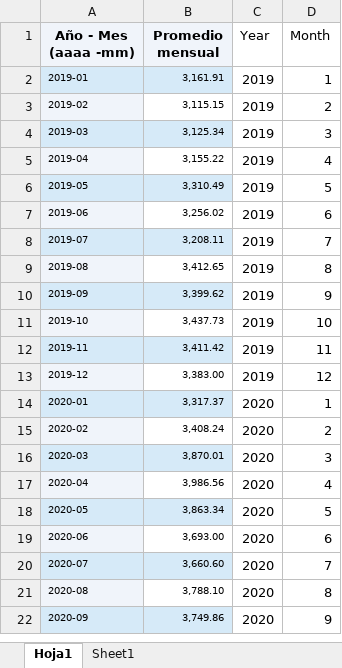
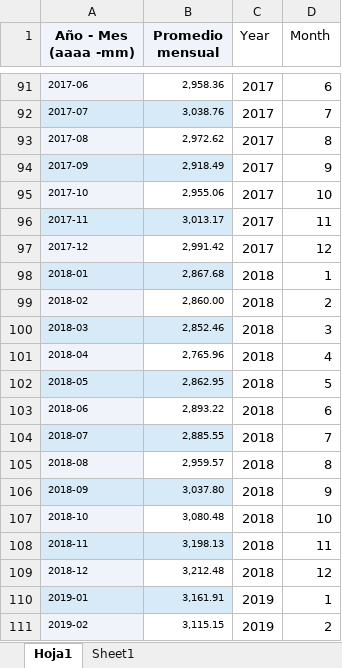
Before and after one commit to shofer17/2023_FSS_Group_Project_Colombia, an Excel workbook: TRM.xlsx, sheet Hoja1, drawn as a sheet; only a part is shown, gaps mark what is left out; the shorter side is filled out with more unchanged rows; values as stored, in another font and other column widths than the file's, no borders; the diff covers the shown part only; the diff names each change by its address in the sheet, - before the commit and + after, or states it on an @@ line.

```diff
--- a/TRM.xlsx (sheet Hoja1)
+++ b/TRM.xlsx (sheet Hoja1)
+row 91: 2017-06 | 2,958.36 | 2017 | 6
+row 92: 2017-07 | 3,038.76 | 2017 | 7
+row 93: 2017-08 | 2,972.62 | 2017 | 8
+row 94: 2017-09 | 2,918.49 | 2017 | 9
+row 95: 2017-10 | 2,955.06 | 2017 | 10
+row 96: 2017-11 | 3,013.17 | 2017 | 11
+row 97: 2017-12 | 2,991.42 | 2017 | 12
+row 98: 2018-01 | 2,867.68 | 2018 | 1
+row 99: 2018-02 | 2,860.00 | 2018 | 2
+row 100: 2018-03 | 2,852.46 | 2018 | 3
+row 101: 2018-04 | 2,765.96 | 2018 | 4
+row 102: 2018-05 | 2,862.95 | 2018 | 5
+row 103: 2018-06 | 2,893.22 | 2018 | 6
+row 104: 2018-07 | 2,885.55 | 2018 | 7
+row 105: 2018-08 | 2,959.57 | 2018 | 8
+row 106: 2018-09 | 3,037.80 | 2018 | 9
+row 107: 2018-10 | 3,080.48 | 2018 | 10
+row 108: 2018-11 | 3,198.13 | 2018 | 11
+row 109: 2018-12 | 3,212.48 | 2018 | 12
```
Also changed, not shown: 89 added rows elsewhere in this sheet, data_clean/seized_by_drug.xlsx, 6 other files.
